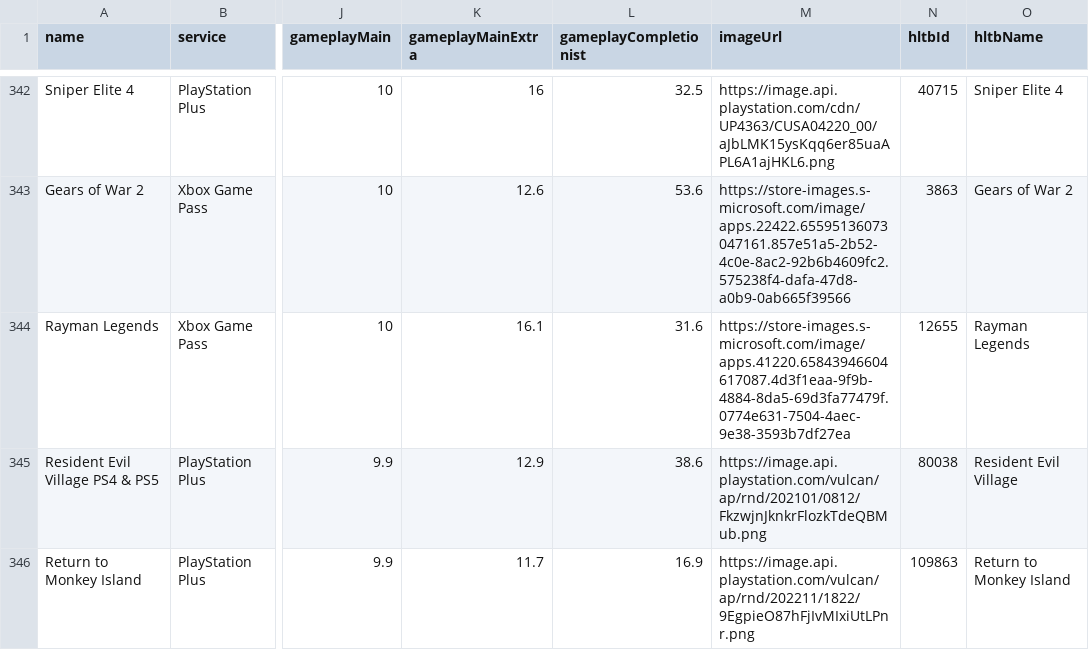
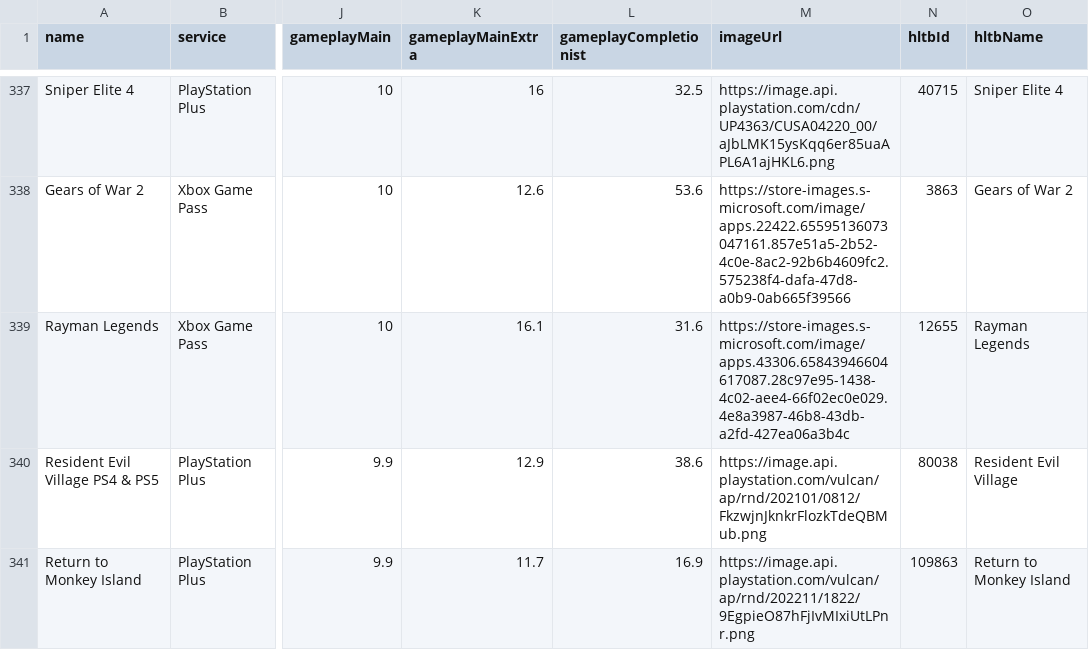
Before and after one commit to Xatpy/beatable, a CSV file: data/list.csv, drawn as a sheet; only a part is shown, gaps mark what is left out; addresses are those after the commit; the diff covers the shown part only; the diff names each change by its address in the sheet, - before the commit and + after, or states it on an @@ line.

```diff
--- a/data/list.csv
+++ b/data/list.csv
-M339 (imageUrl): https://store-images.s-microsoft.com/image/apps.41220.65843946604617087.4d3f1eaa-9f9b-4884-8da5-69d3fa77479f.0774e631-7504-4aec-9e38-3593b7df27ea
+M339 (imageUrl): https://store-images.s-microsoft.com/image/apps.43306.65843946604617087.28c97e95-1438-4c02-aee4-66f02ec0e029.4e8a3987-46b8-43db-a2fd-427ea06a3b4c
```
Also changed, not shown: 6 removed rows elsewhere in this file, 4 other files.
